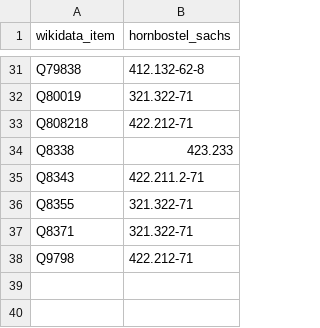
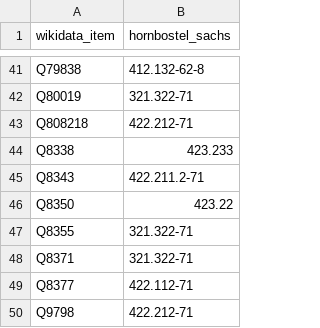
Before and after one commit to BramMathijsen1/Knowledge_engineering, a CSV file: data/raw/wikidata_instrument_codes.csv, drawn as a sheet; only a part is shown, gaps mark what is left out; the diff covers the shown part only; the diff names each change by its address in the sheet, - before the commit and + after, or states it on an @@ line.

```diff
--- a/data/raw/wikidata_instrument_codes.csv
+++ b/data/raw/wikidata_instrument_codes.csv
+row 46: Q8350 | 423.22
+row 49: Q8377 | 422.112-71
```
Also changed, not shown: 10 added rows elsewhere in this file, results/15_instruments_of_genres.csv, results/15b_instruments_across_genres.csv, 13 other files.
